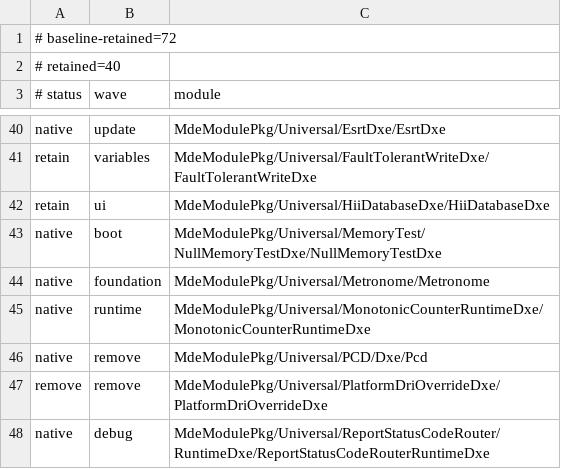
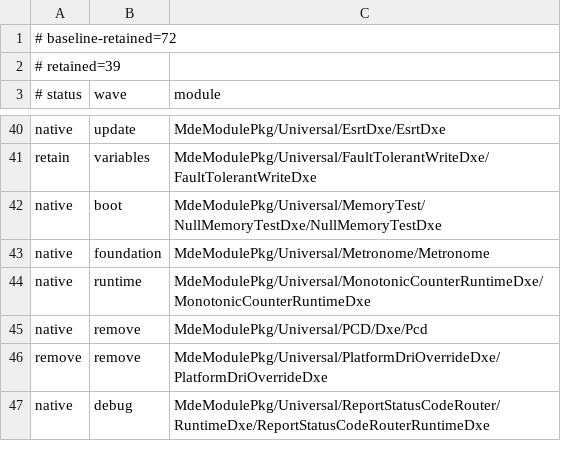
Before and after one commit to StarLabsLtd/edk2, a TSV file: migration/retained-fv.tsv, drawn as a sheet; only a part is shown, gaps mark what is left out.

```diff
--- a/migration/retained-fv.tsv
+++ b/migration/retained-fv.tsv
@@ -1,3 +1,3 @@
 # baseline-retained=72
-# retained=40
+# retained=39
 # status	wave	module
@@ -41,3 +41,2 @@ native	update	MdeModulePkg/Universal/EsrtDxe/EsrtDxe
 retain	variables	MdeModulePkg/Universal/FaultTolerantWriteDxe/FaultTolerantWriteDxe
-retain	ui	MdeModulePkg/Universal/HiiDatabaseDxe/HiiDatabaseDxe
 native	boot	MdeModulePkg/Universal/MemoryTest/NullMemoryTestDxe/NullMemoryTestDxe
```
Also changed, not shown: migration/retained-readiness.tsv, 9 other files.
